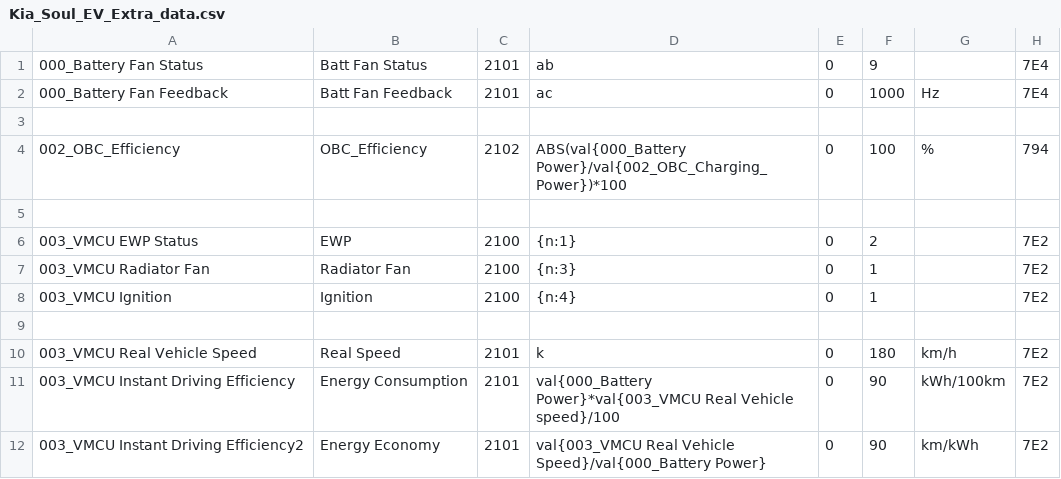
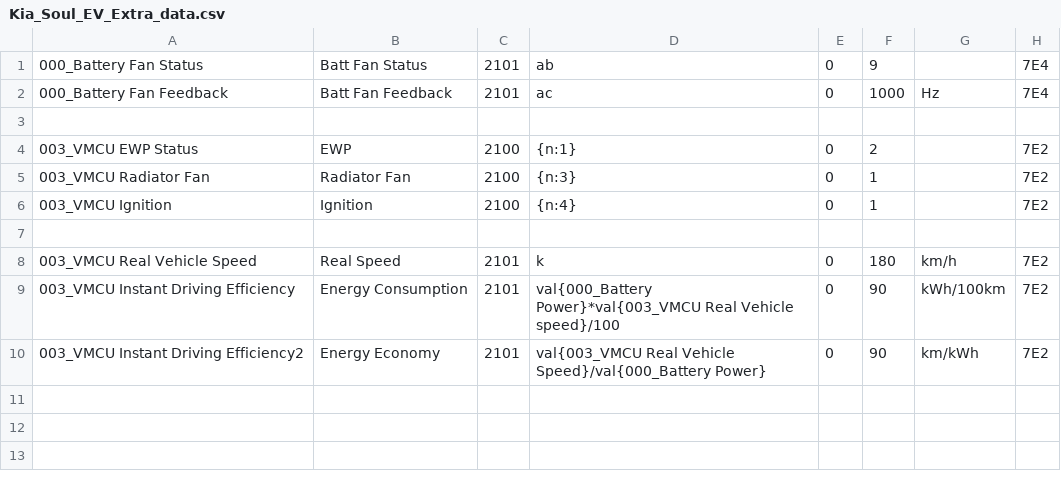
Before and after one commit to pemessier/KiaSoulEV_Torque, a CSV file: extendedpids/Kia_Soul_EV_Extra_data.csv, drawn as a sheet.

```diff
--- a/extendedpids/Kia_Soul_EV_Extra_data.csv
+++ b/extendedpids/Kia_Soul_EV_Extra_data.csv
@@ -3,4 +3,2 @@
 
-002_OBC_Efficiency,OBC_Efficiency,2102,ABS(val{000_Battery Power}/val{002_OBC_Charging_Power})*100,0,100,%,794
-
 003_VMCU EWP Status,EWP,2100,{n:1},0,2,,7E2
```
Also changed, not shown: extendedpids/Kia_Soul_EV_Extra_gauges.csv, extendedpids/Kia_Soul_EV_OBC2015_data.csv, 1 other file.
